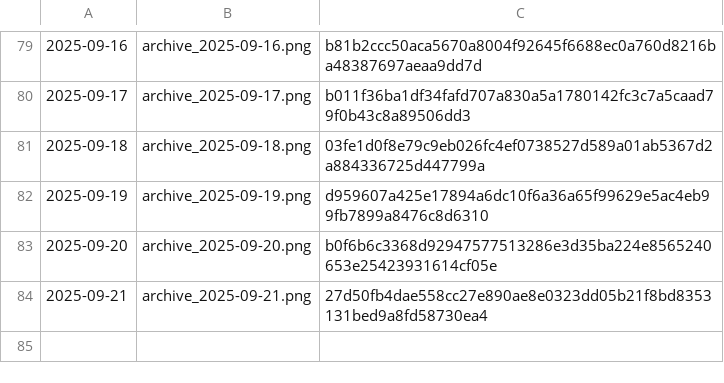
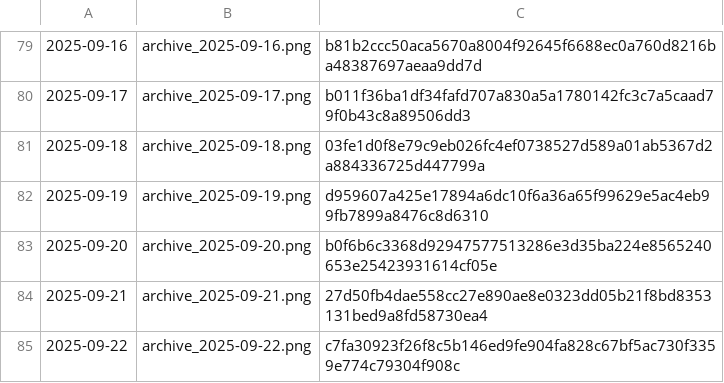
Before and after one commit to gothedistance25/my-website-archiver, a CSV file: archives/hashlog.csv, drawn as a sheet; only a part is shown, gaps mark what is left out; the diff names each change by its address in the sheet, - before the commit and + after, or states it on an @@ line.

```diff
--- a/archives/hashlog.csv
+++ b/archives/hashlog.csv
+row 85: 2025-09-22 | archive_2025-09-22.png | c7fa30923f26f8c5b146ed9fe904fa828c67bf5ac730f3359e774c79304f908c
```
Also changed, not shown: 1 other file.
